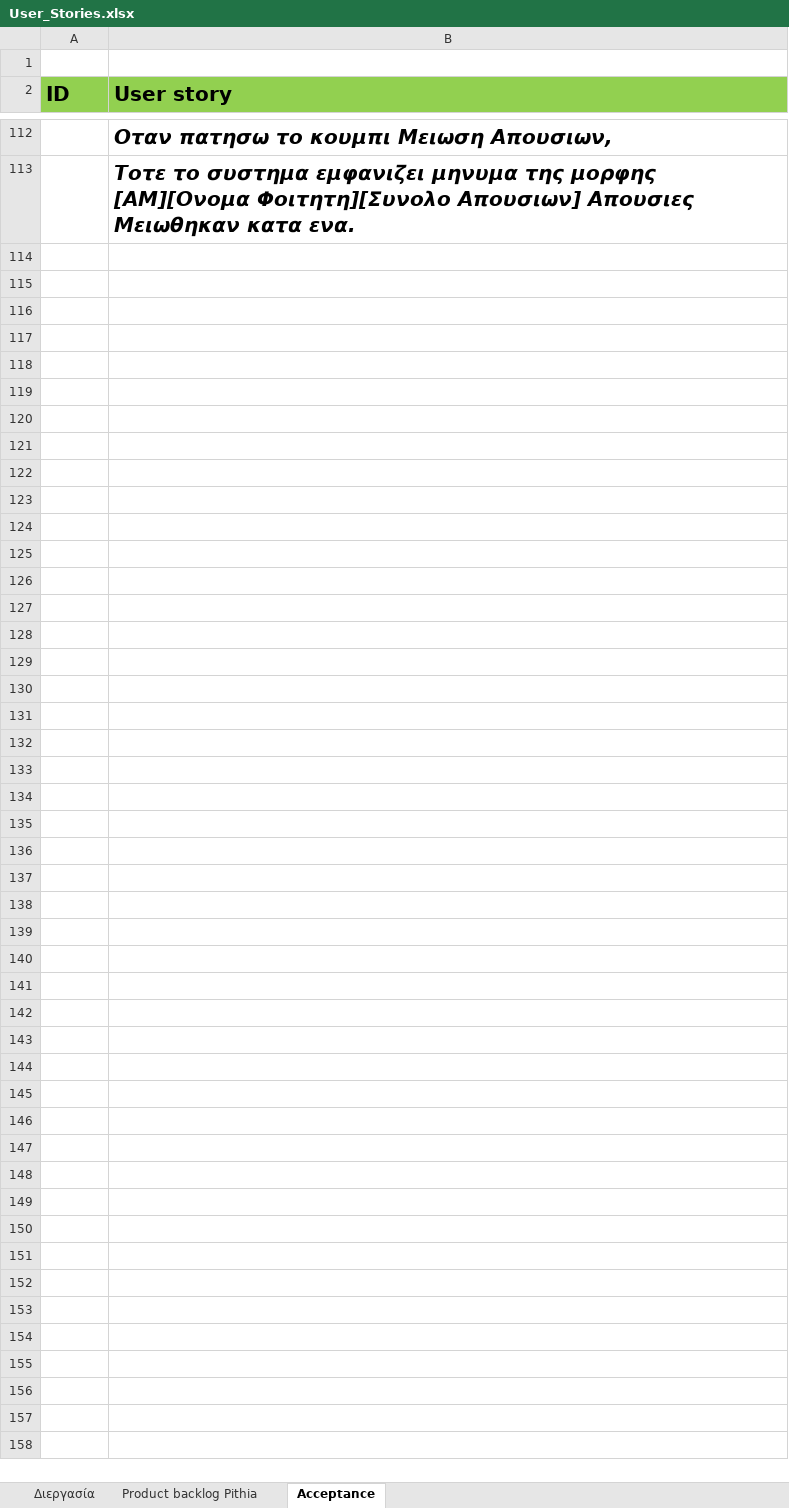
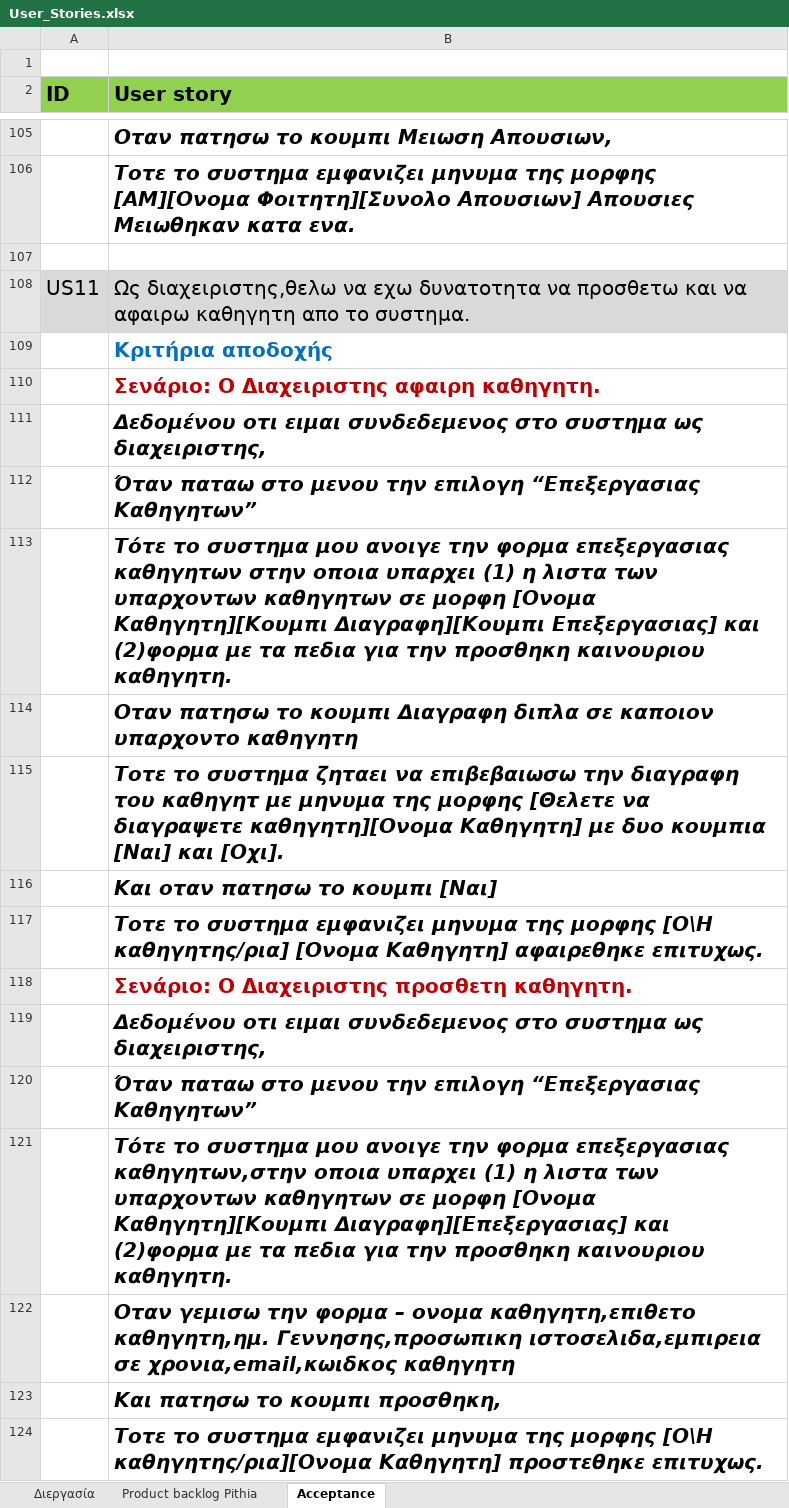
Before and after one commit to BarracudaX/Pithia, an Excel workbook: User_Stories.xlsx, sheet Acceptance, drawn as a sheet; only a part is shown, gaps mark what is left out; values as stored, in another font and other column widths than the file's, no borders; the diff covers the shown part only; the diff names each change by its address in the sheet, - before the commit and + after, or states it on an @@ line.

Commit message:
Changes: 1)Removed unwanted user story. 2)Add in place of removed user story another. 2)Filled estimation column of user stories.

```diff
--- a/User_Stories.xlsx (sheet Acceptance)
+++ b/User_Stories.xlsx (sheet Acceptance)
+row 107: (empty)
+row 108: US11 | Ως διαχειριστης,θελω να εχω δυνατοτητα να προσθετω και να αφαιρω καθηγητη απο το συστημα.
@@ row 27 moved to row 109: Κριτήρια αποδοχής @@
+row 110:  | Σενάριο: Ο Διαχειριστης αφαιρη καθηγητη.
+row 111:  | Δεδομένου οτι ειμαι συνδεδεμενος στο συστημα ως διαχειριστης,
+row 112:  | Όταν παταω στο μενου την επιλογη “Επεξεργασιας Καθηγητων”
+row 113:  | Τότε το συστημα μου ανοιγε την φορμα επεξεργασιας καθηγητων στην οποια υπαρχει (1) η λιστα των υπαρχοντων καθηγητων σε μορφη [Ονομα Καθηγητη][Κουμπι Διαγραφη][Κουμπι Επεξεργασιας] και (2)φορμα με τα πεδια για την προσθηκη καινουριου καθηγητη.
+row 114:  | Οταν πατησω το κουμπι Διαγραφη διπλα σε καποιον υπαρχοντο καθηγητη
+row 115:  | Τοτε το συστημα ζηταει να επιβεβαιωσω την διαγραφη του καθηγητ με μηνυμα της μορφης [Θελετε να διαγραψετε καθηγητη][Ονομα Καθηγητη] με δυο κουμπια [Ναι] και [Οχι].
+row 116:  | Και οταν πατησω το κουμπι [Ναι]
+row 117:  | Τοτε το συστημα εμφανιζει μηνυμα της μορφης [Ο\Η καθηγητης/ρια] [Ονομα Καθηγητη] αφαιρεθηκε επιτυχως.
+row 118:  | Σενάριο: Ο Διαχειριστης προσθετη καθηγητη.
+row 119:  | Δεδομένου οτι ειμαι συνδεδεμενος στο συστημα ως διαχειριστης,
+row 120:  | Όταν παταω στο μενου την επιλογη “Επεξεργασιας Καθηγητων”
+row 121:  | Τότε το συστημα μου ανοιγε την φορμα επεξεργασιας καθηγητων,στην οποια υπαρχει (1) η λιστα των υπαρχοντων καθηγητων σε μορφη [Ονομα Καθηγητη][Κουμπι Διαγραφη][Επεξεργασιας] και (2)φορμα με τα πεδια για την προσθηκη καινουριου καθηγητη.
+row 122:  | Οταν γεμισω την φορμα – ονομα καθηγητη,επιθετο καθηγητη,ημ. Γεννησης,προσωπικη ιστοσελιδα,εμπιρεια σε χρονια,email,κωιδκος καθηγητη
+row 123:  | Και πατησω το κουμπι προσθηκη,
+row 124:  | Τοτε το συστημα εμφανιζει μηνυμα της μορφης [Ο\Η καθηγητης/ρια][Ονομα Καθηγητη] προστεθηκε επιτυχως.
```
Also changed, not shown: 6 removed rows elsewhere in this sheet, sheet Product backlog Pithia.
